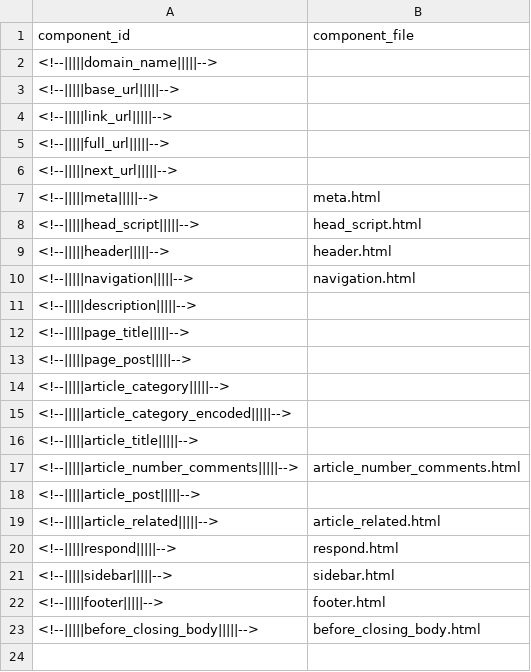
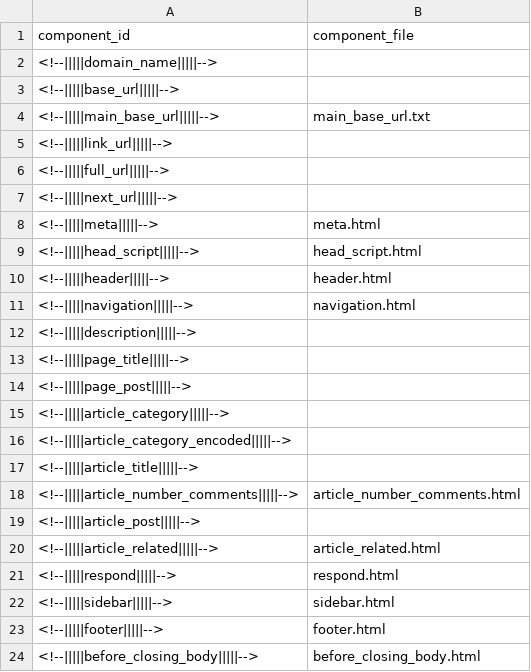
Before and after one commit to zhmgczh/WebsiteGenerator, a CSV file: component.csv, drawn as a sheet; the diff names each change by its address in the sheet, - before the commit and + after, or states it on an @@ line.

```diff
--- a/component.csv
+++ b/component.csv
+row 4: <!--|||||main_base_url|||||--> | main_base_url.txt
```
Also changed, not shown: 8 other files.
